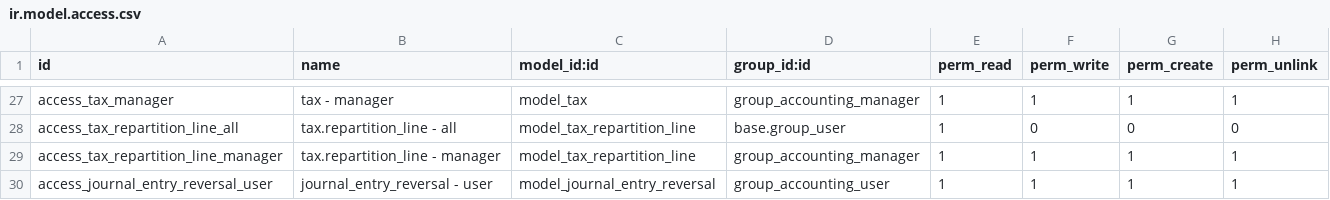
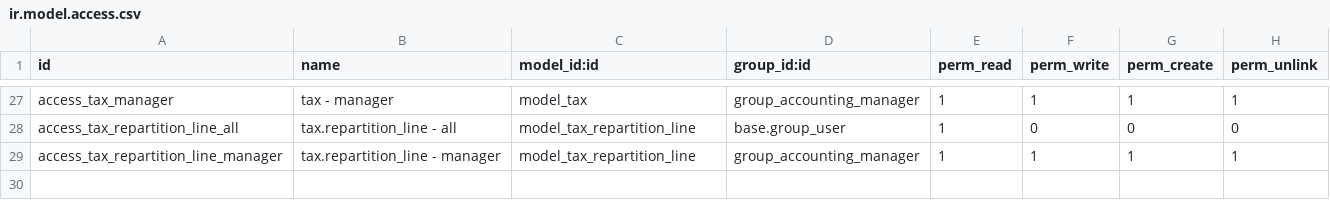
Before and after one commit to open-synergy/ssi-accounting, a CSV file: ssi_accounting/security/ir.model.access.csv, drawn as a sheet; only a part is shown, gaps mark what is left out; the diff names each change by its address in the sheet, - before the commit and + after, or states it on an @@ line.

Commit message:
[UPD] ssi_accounting
Menghapus wizard journal_entry_reversal beserta tombol header
"Reverse Entry"-nya di journal_entry. Mesin reversal bersama
(_reverse_moves, _reverse_move_vals, reversed_entry_id, dst.) yang
juga dipakai reconcile_partial.unlink() untuk mereverse entri
selisih kurs tetap dipertahankan; hanya bagian yang eksklusif untuk
wizard (TransientModel, view-nya, action_reverse/_reverse,
_prepare_modify_move_vals, dan _unlink_or_reverse yang tak pernah
dipakai) yang dibuang, berikut test dan dokumentasinya.

```diff
--- a/ssi_accounting/security/ir.model.access.csv
+++ b/ssi_accounting/security/ir.model.access.csv
-row 30: access_journal_entry_reversal_user | journal_entry_reversal - user | model_journal_entry_reversal | group_accounting_user | 1 | 1 | 1 | 1
```
Also changed, not shown: 11 other files.
